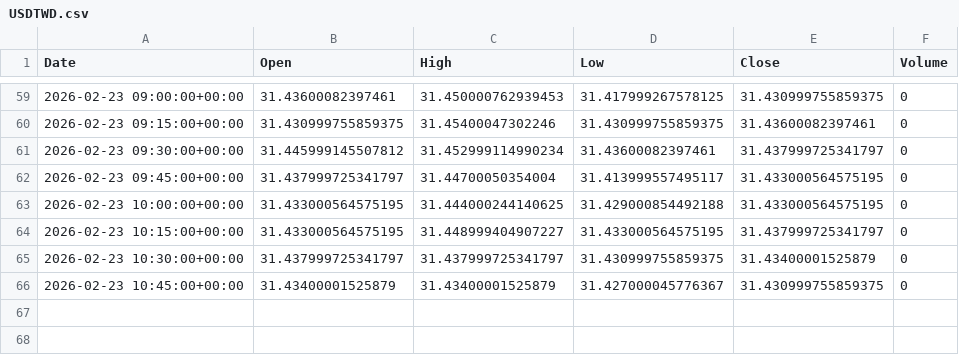
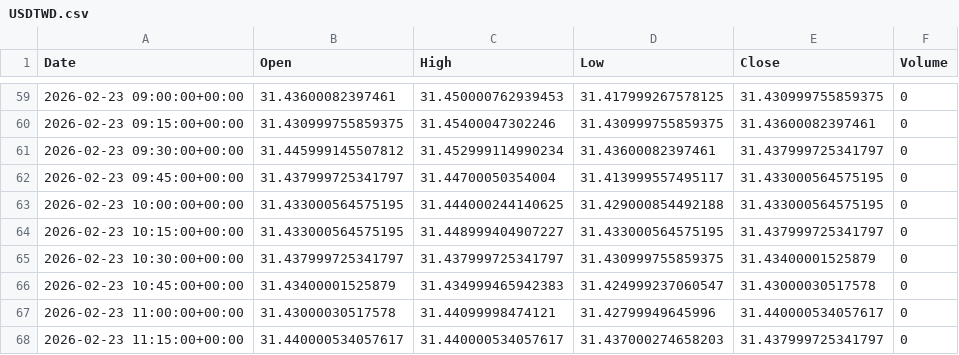
Before and after one commit to ericsutw/basic, a CSV file: data/currency/USDTWD.csv, drawn as a sheet; only a part is shown, gaps mark what is left out.

```diff
--- a/data/currency/USDTWD.csv
+++ b/data/currency/USDTWD.csv
@@ -65,2 +65,4 @@
 2026-02-23 10:30:00+00:00,31.437999725341797,31.437999725341797,31.430999755859375,31.43400001525879,0
-2026-02-23 10:45:00+00:00,31.43400001525879,31.43400001525879,31.427000045776367,31.430999755859375,0
+2026-02-23 10:45:00+00:00,31.43400001525879,31.434999465942383,31.424999237060547,31.43000030517578,0
+2026-02-23 11:00:00+00:00,31.43000030517578,31.44099998474121,31.42799949645996,31.440000534057617,0
+2026-02-23 11:15:00+00:00,31.440000534057617,31.440000534057617,31.437000274658203,31.437999725341797,0
```
Also changed, not shown: data/currency/BTC.csv, data/currency/IntlGold.csv.
